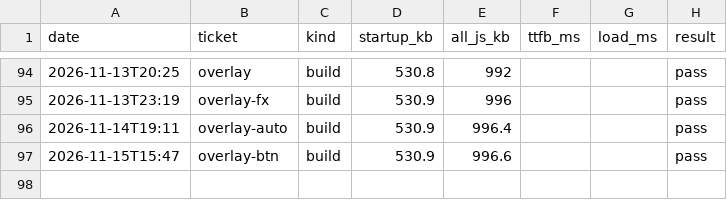
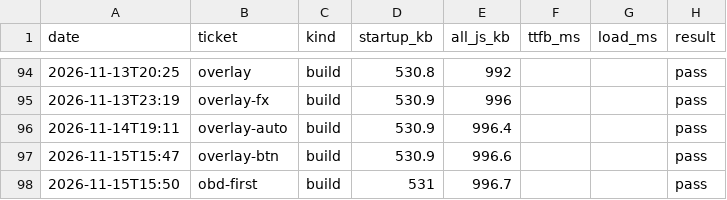
Before and after one commit to ckwebb2187/Drivez, a CSV file: perf/history.csv, drawn as a sheet; only a part is shown, gaps mark what is left out; the diff names each change by its address in the sheet, - before the commit and + after, or states it on an @@ line.

```diff
--- a/perf/history.csv
+++ b/perf/history.csv
+row 98: 2026-11-15T15:50 | obd-first | build | 531 | 996.7 |  |  | pass
```
Also changed, not shown: 3 other files.
